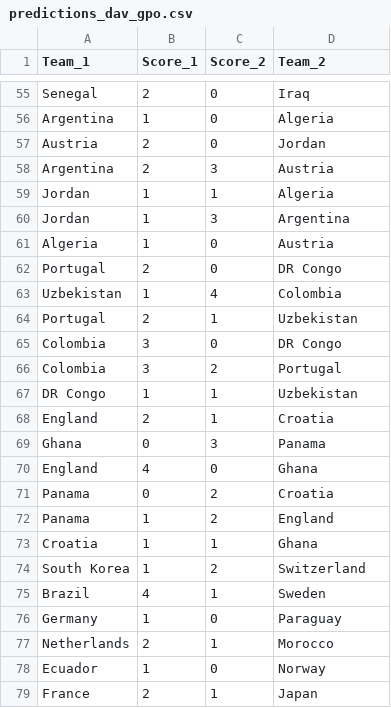
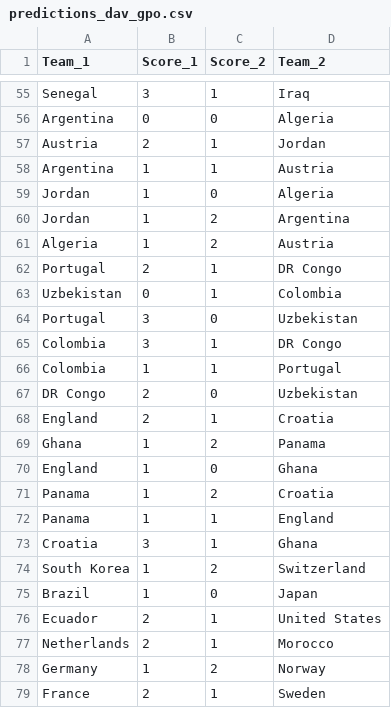
Before and after one commit to zuazo99/Mundial2026, a CSV file: results/predictions_dav_gpo.csv, drawn as a sheet; only a part is shown, gaps mark what is left out; removed rows and columns are numbered as before the commit, all else as after; the diff covers the shown part only; the diff names each change by its address in the sheet, - before the commit and + after, or states it on an @@ line.

```diff
--- a/results/predictions_dav_gpo.csv
+++ b/results/predictions_dav_gpo.csv
-B55 (Score_1): 2
+B55 (Score_1): 3
-C55 (Score_2): 0
+C55 (Score_2): 1
-B56 (Score_1): 1
+B56 (Score_1): 0
-C57 (Score_2): 0
+C57 (Score_2): 1
-B58 (Score_1): 2
+B58 (Score_1): 1
-C58 (Score_2): 3
+C58 (Score_2): 1
-C59 (Score_2): 1
+C59 (Score_2): 0
-C60 (Score_2): 3
+C60 (Score_2): 2
-C61 (Score_2): 0
+C61 (Score_2): 2
-C62 (Score_2): 0
+C62 (Score_2): 1
-B63 (Score_1): 1
+B63 (Score_1): 0
-C63 (Score_2): 4
+C63 (Score_2): 1
-B64 (Score_1): 2
+B64 (Score_1): 3
-C64 (Score_2): 1
+C64 (Score_2): 0
-C65 (Score_2): 0
+C65 (Score_2): 1
-B66 (Score_1): 3
+B66 (Score_1): 1
-C66 (Score_2): 2
+C66 (Score_2): 1
-B67 (Score_1): 1
+B67 (Score_1): 2
-C67 (Score_2): 1
+C67 (Score_2): 0
-B69 (Score_1): 0
+B69 (Score_1): 1
-C69 (Score_2): 3
+C69 (Score_2): 2
-B70 (Score_1): 4
+B70 (Score_1): 1
-B71 (Score_1): 0
+B71 (Score_1): 1
-C72 (Score_2): 2
+C72 (Score_2): 1
-B73 (Score_1): 1
+B73 (Score_1): 3
-row 75: Brazil | 4 | 1 | Sweden
-A75 (Team_1): Germany
+A75 (Team_1): Brazil
-D75 (Team_2): Paraguay
+D75 (Team_2): Japan
+row 76: Ecuador | 2 | 1 | United States
-A78 (Team_1): Ecuador
+A78 (Team_1): Germany
-C78 (Score_2): 0
+C78 (Score_2): 2
-D79 (Team_2): Japan
+D79 (Team_2): Sweden
```
Also changed, not shown: 8 added rows, 8 removed rows and 95 edited cells elsewhere in this file, data/ai_models/foto_fija_updated.csv, data/ai_models/xg_preds_J1_dav_gpo.csv, 26 other files.
